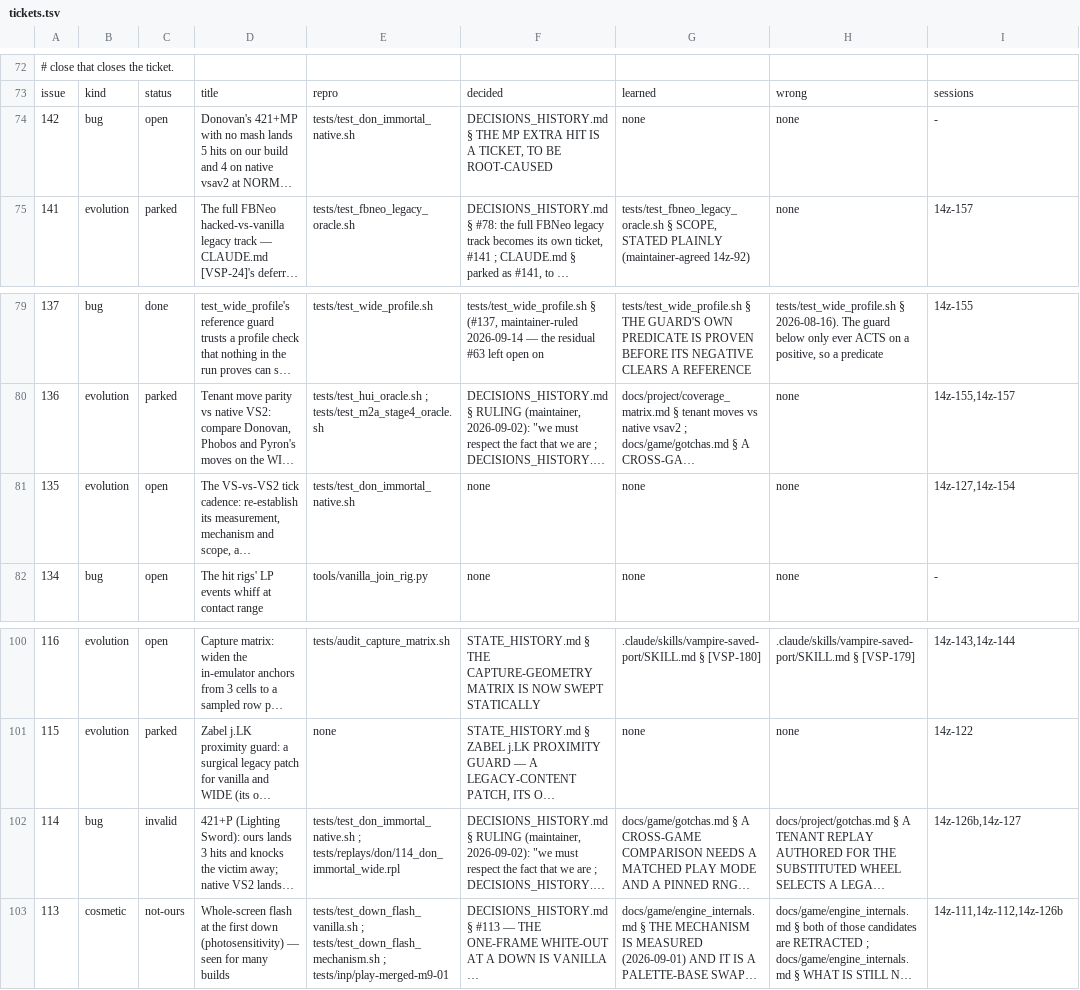
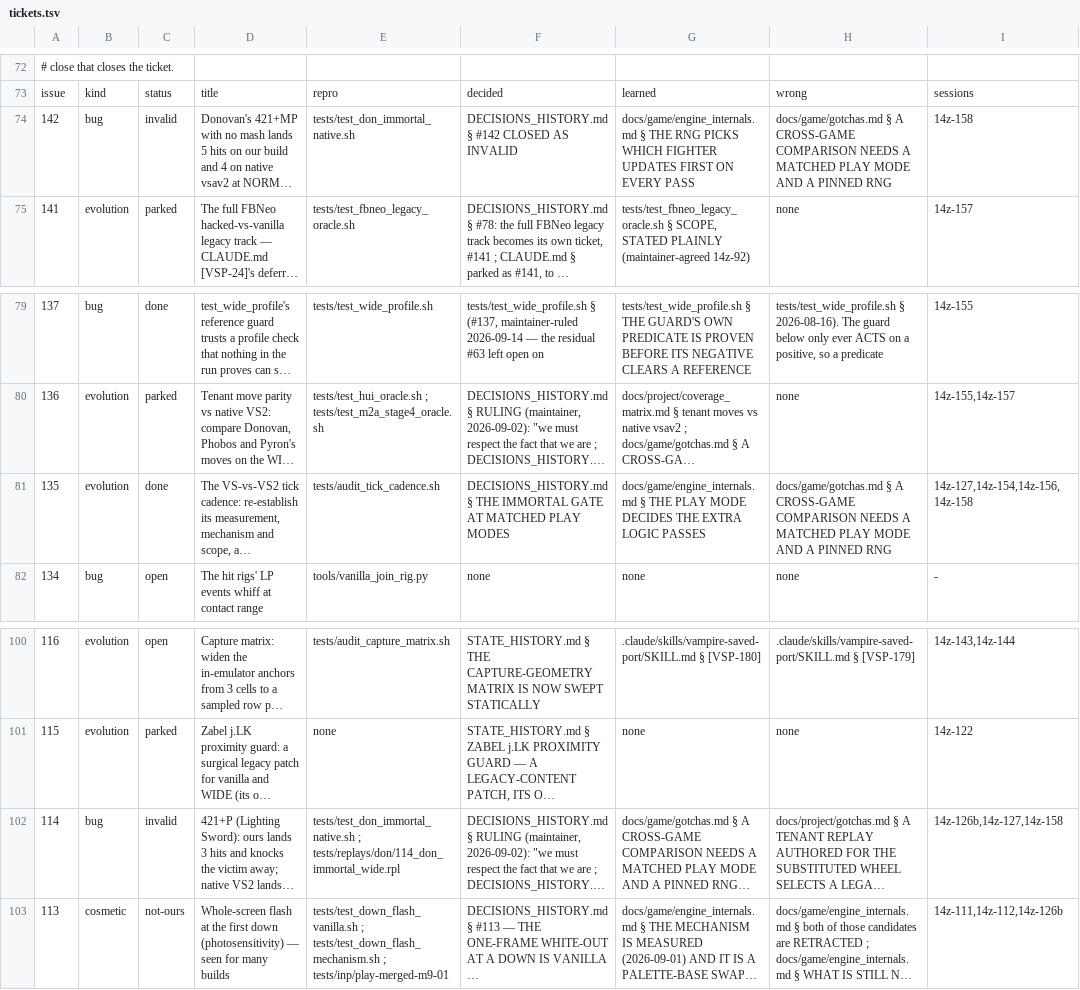
Before and after one commit to DefinitelyFrenchName/VampireSaved, a TSV file: docs/project/tickets.tsv, drawn as a sheet; only a part is shown, gaps mark what is left out; long unchanged cells end in …; the diff names each change by its address in the sheet, - before the commit and + after, or states it on an @@ line.

```diff
--- a/docs/project/tickets.tsv
+++ b/docs/project/tickets.tsv
-C74: open
+C74: invalid
-F74: DECISIONS_HISTORY.md § THE MP EXTRA HIT IS A TICKET, TO BE ROOT-CAUSED
+F74: DECISIONS_HISTORY.md § #142 CLOSED AS INVALID
-G74: none
+G74: docs/game/engine_internals.md § THE RNG PICKS WHICH FIGHTER UPDATES FIRST ON EVERY PASS
-H74: none
+H74: docs/game/gotchas.md § A CROSS-GAME COMPARISON NEEDS A MATCHED PLAY MODE AND A PINNED RNG
-I74: -
+I74: 14z-158
-C81: open
+C81: done
-E81: tests/test_don_immortal_native.sh
+E81: tests/audit_tick_cadence.sh
-F81: none
+F81: DECISIONS_HISTORY.md § THE IMMORTAL GATE AT MATCHED PLAY MODES
-G81: none
+G81: docs/game/engine_internals.md § THE PLAY MODE DECIDES THE EXTRA LOGIC PASSES
-H81: none
+H81: docs/game/gotchas.md § A CROSS-GAME COMPARISON NEEDS A MATCHED PLAY MODE AND A PINNED RNG
-I81: 14z-127,14z-154
+I81: 14z-127,14z-154,14z-156,14z-158
-I102: 14z-126b,14z-127
+I102: 14z-126b,14z-127,14z-158
```
Also changed, not shown: docs/project/tickets_github.tsv, 6 other files.
